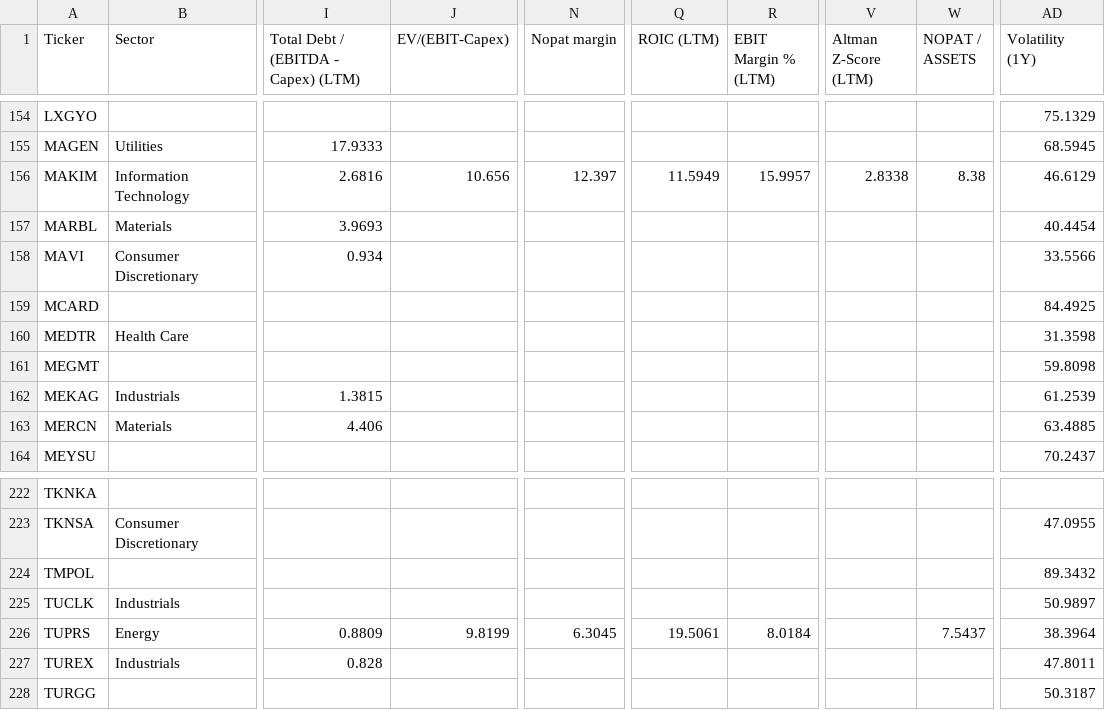
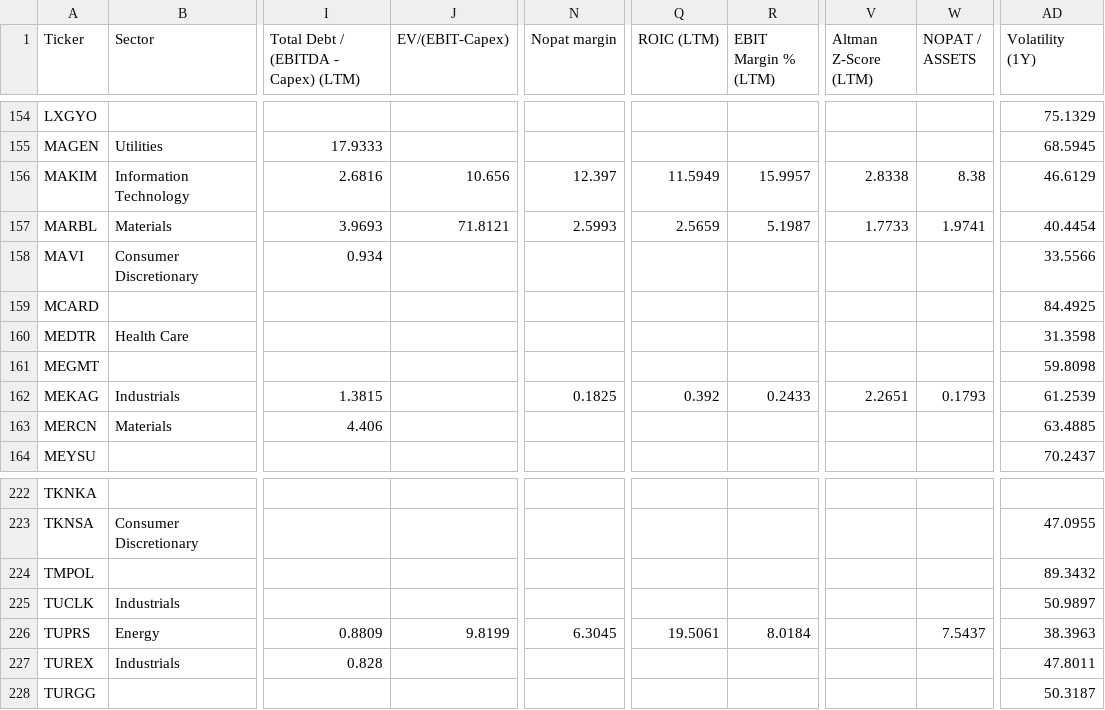
Before and after one commit to fkasap/Ktpanel2, a CSV file: ktpanel/fm-girdi.csv, drawn as a sheet; only a part is shown, gaps mark what is left out; the diff names each change by its address in the sheet, - before the commit and + after, or states it on an @@ line.

```diff
--- a/ktpanel/fm-girdi.csv
+++ b/ktpanel/fm-girdi.csv
-J157 (EV/(EBIT-Capex)): (empty)
+J157 (EV/(EBIT-Capex)): 71.8121
-N157 (Nopat margin): (empty)
+N157 (Nopat margin): 2.5993
-Q157 (ROIC (LTM)): (empty)
+Q157 (ROIC (LTM)): 2.5659
-R157 (EBIT Margin % (LTM)): (empty)
+R157 (EBIT Margin % (LTM)): 5.1987
-V157 (Altman Z-Score (LTM)): (empty)
+V157 (Altman Z-Score (LTM)): 1.7733
-W157 (NOPAT / ASSETS): (empty)
+W157 (NOPAT / ASSETS): 1.9741
-N162 (Nopat margin): (empty)
+N162 (Nopat margin): 0.1825
-Q162 (ROIC (LTM)): (empty)
+Q162 (ROIC (LTM)): 0.392
-R162 (EBIT Margin % (LTM)): (empty)
+R162 (EBIT Margin % (LTM)): 0.2433
-V162 (Altman Z-Score (LTM)): (empty)
+V162 (Altman Z-Score (LTM)): 2.2651
-W162 (NOPAT / ASSETS): (empty)
+W162 (NOPAT / ASSETS): 0.1793
-AD226 (Volatility (1Y)): 38.3964
+AD226 (Volatility (1Y)): 38.3963
```
Also changed, not shown: 26 other files.
